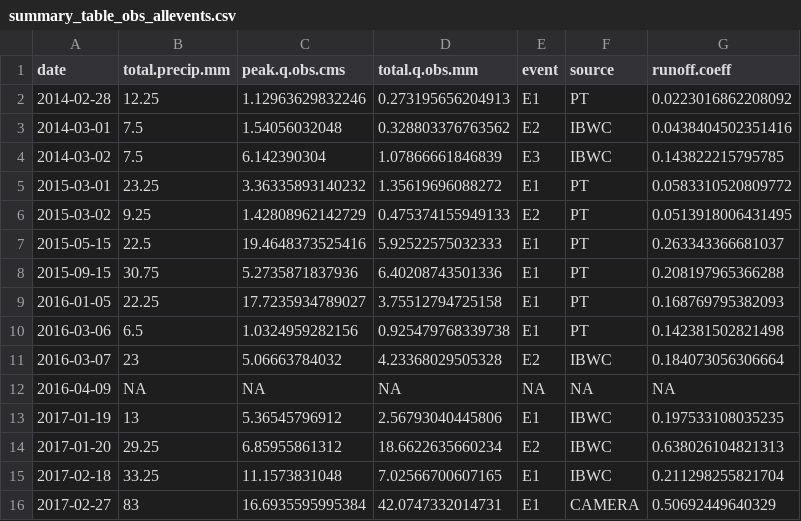
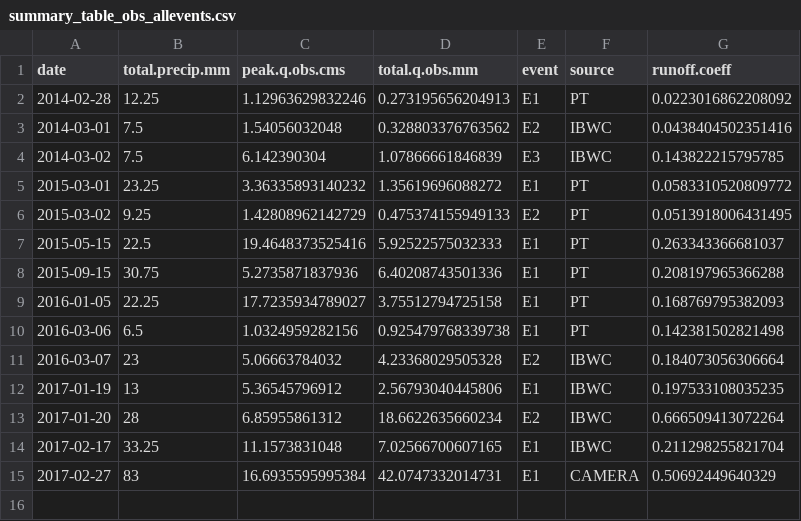
Before and after one commit to tbiggsgithub/EPA_Events_Report_TJ_LLCW_Data, a CSV file: summary_table_obs_allevents.csv, drawn as a sheet.

```diff
--- a/summary_table_obs_allevents.csv
+++ b/summary_table_obs_allevents.csv
@@ -11,6 +11,5 @@
 "2016-03-07","23","5.06663784032","4.23368029505328","E2","IBWC",0.184073056306664
-"2016-04-09",NA,NA,NA,NA,NA,NA
 "2017-01-19","13","5.36545796912","2.56793040445806","E1","IBWC",0.197533108035235
-"2017-01-20","29.25","6.85955861312","18.6622635660234","E2","IBWC",0.638026104821313
-"2017-02-18","33.25","11.1573831048","7.02566700607165","E1","IBWC",0.211298255821704
+"2017-01-20","28","6.85955861312","18.6622635660234","E2","IBWC",0.666509413072264
+"2017-02-17","33.25","11.1573831048","7.02566700607165","E1","IBWC",0.211298255821704
 "2017-02-27","83","16.6935595995384","42.0747332014731","E1","CAMERA",0.50692449640329
```
Also changed, not shown: summary_table_PT_IBWC_allevents.csv, 24 other files.
